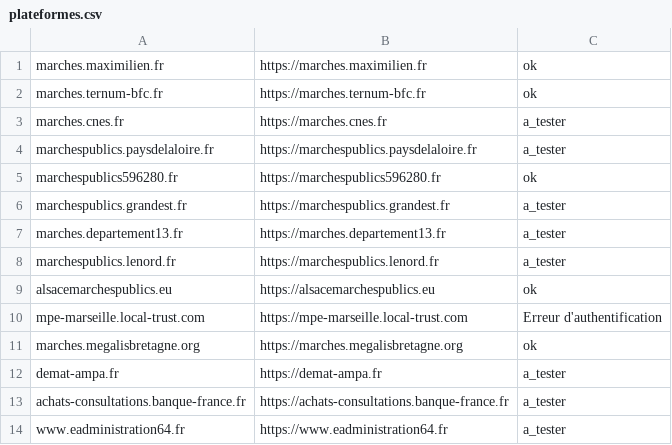
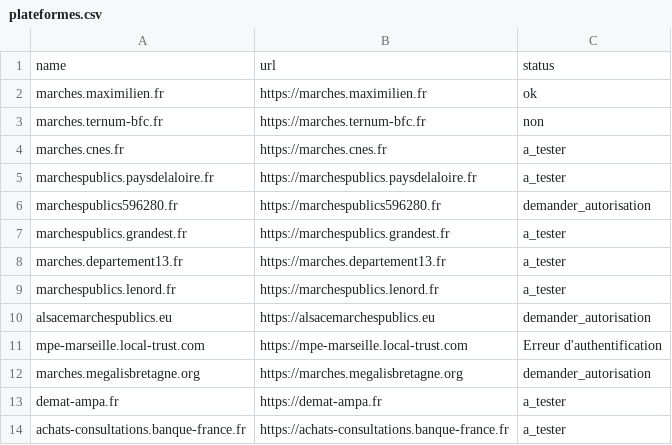
Before and after one commit to ColinMaudry/atexo-decp-scraper, a CSV file: plateformes.csv, drawn as a sheet; only a part is shown; the shorter side is filled out with more unchanged rows.

```diff
--- a/plateformes.csv
+++ b/plateformes.csv
@@ -1,6 +1,7 @@
+name,url,status
 marches.maximilien.fr,https://marches.maximilien.fr,ok
-marches.ternum-bfc.fr,https://marches.ternum-bfc.fr,ok
+marches.ternum-bfc.fr,https://marches.ternum-bfc.fr,non
 marches.cnes.fr,https://marches.cnes.fr,a_tester
 marchespublics.paysdelaloire.fr,https://marchespublics.paysdelaloire.fr,a_tester
-marchespublics596280.fr,https://marchespublics596280.fr,ok
+marchespublics596280.fr,https://marchespublics596280.fr,demander_autorisation
 marchespublics.grandest.fr,https://marchespublics.grandest.fr,a_tester
@@ -8,5 +9,5 @@ marches.departement13.fr,https://marches.departement13.fr,a_tester
 marchespublics.lenord.fr,https://marchespublics.lenord.fr,a_tester
-alsacemarchespublics.eu,https://alsacemarchespublics.eu,ok
+alsacemarchespublics.eu,https://alsacemarchespublics.eu,demander_autorisation
 mpe-marseille.local-trust.com,https://mpe-marseille.local-trust.com,Erreur d'authentification
-marches.megalisbretagne.org,https://marches.megalisbretagne.org,ok
+marches.megalisbretagne.org,https://marches.megalisbretagne.org,demander_autorisation
 demat-ampa.fr,https://demat-ampa.fr,a_tester
```
Also changed, not shown: 3 other files.
